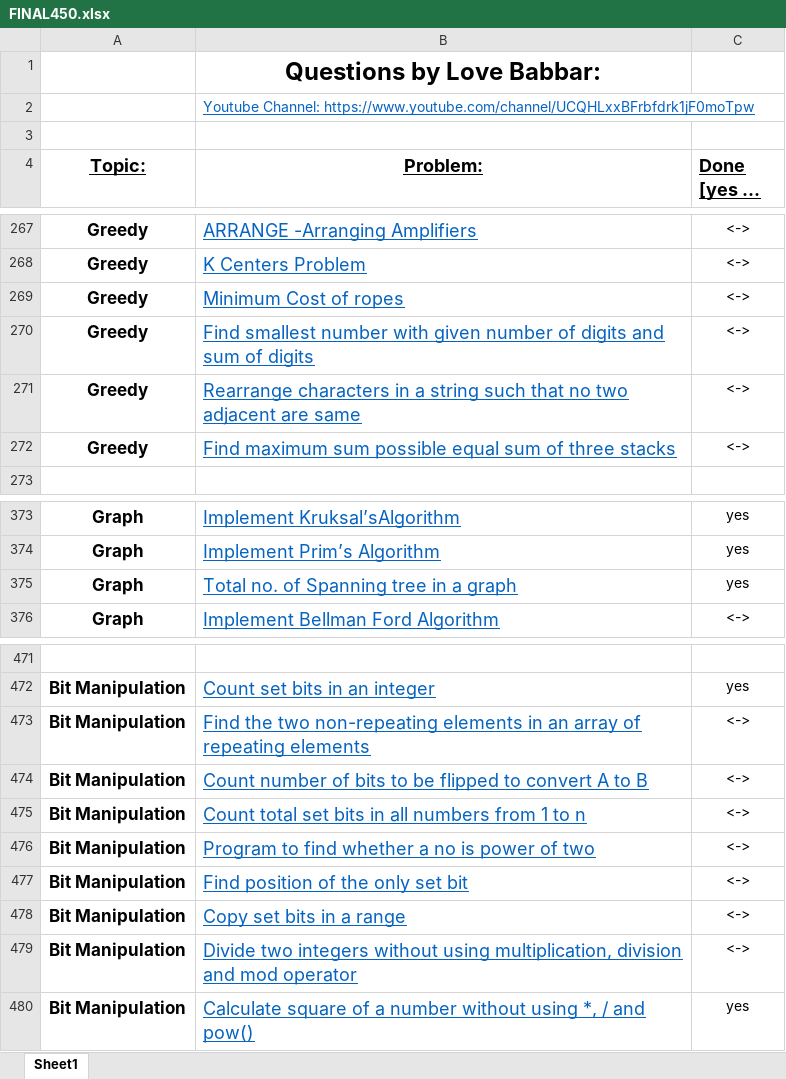
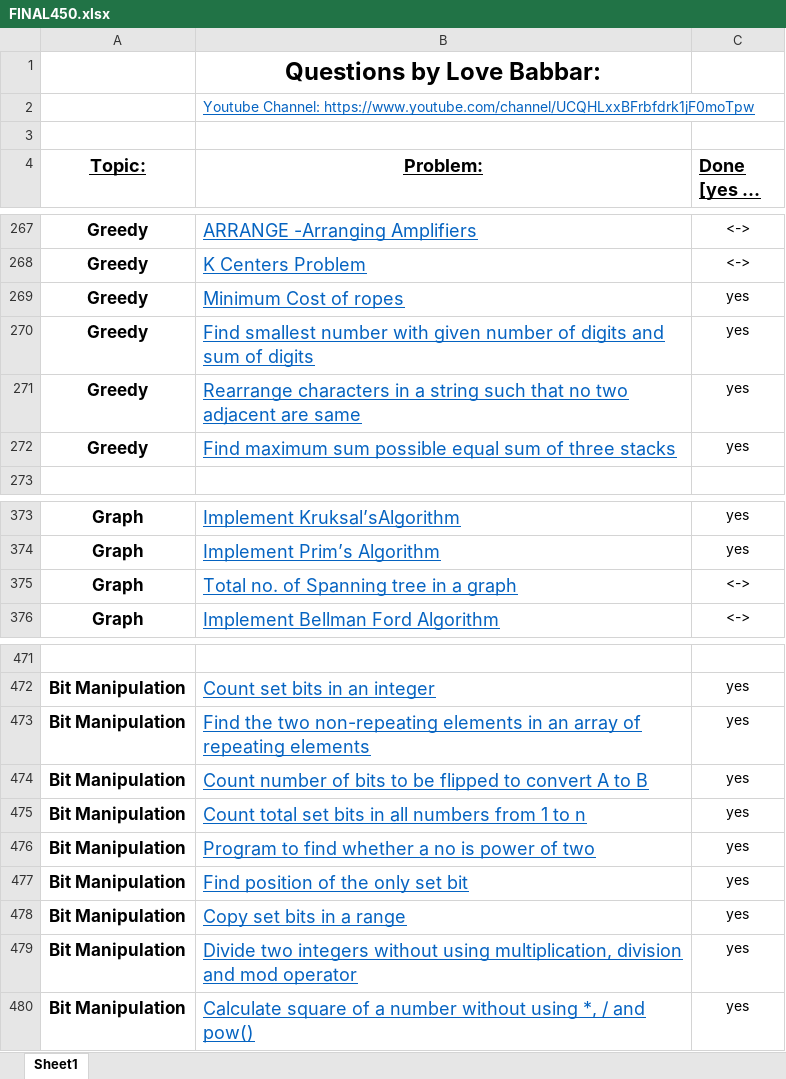
Before and after one commit to imrohitroy23/lovebabbardsaSheet, an Excel workbook: FINAL450.xlsx, sheet Sheet1, drawn as a sheet; only a part is shown, gaps mark what is left out; long unchanged cells end in …; values as stored, in another font and other column widths than the file's, no borders; the diff names each change by its address in the sheet, - before the commit and + after, or states it on an @@ line.

```diff
--- a/FINAL450.xlsx (sheet Sheet1)
+++ b/FINAL450.xlsx (sheet Sheet1)
-C269:C272 (Done [yes or no]): <->
+C269:C272 (Done [yes or no]): yes
-C375 (Done [yes or no]): yes
+C375 (Done [yes or no]): <->
-C473:C479 (Done [yes or no]): <->
+C473:C479 (Done [yes or no]): yes
```
Also changed, not shown: 2 other files.
